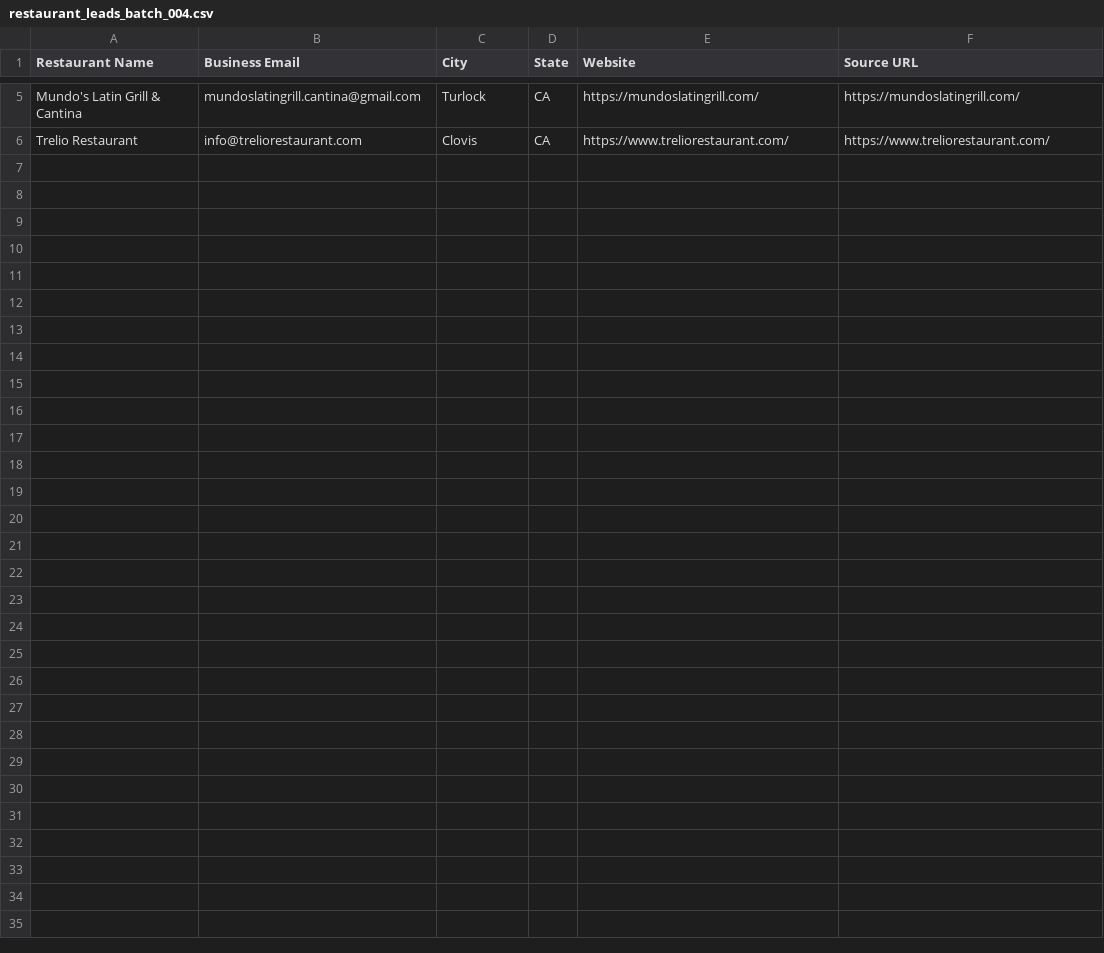
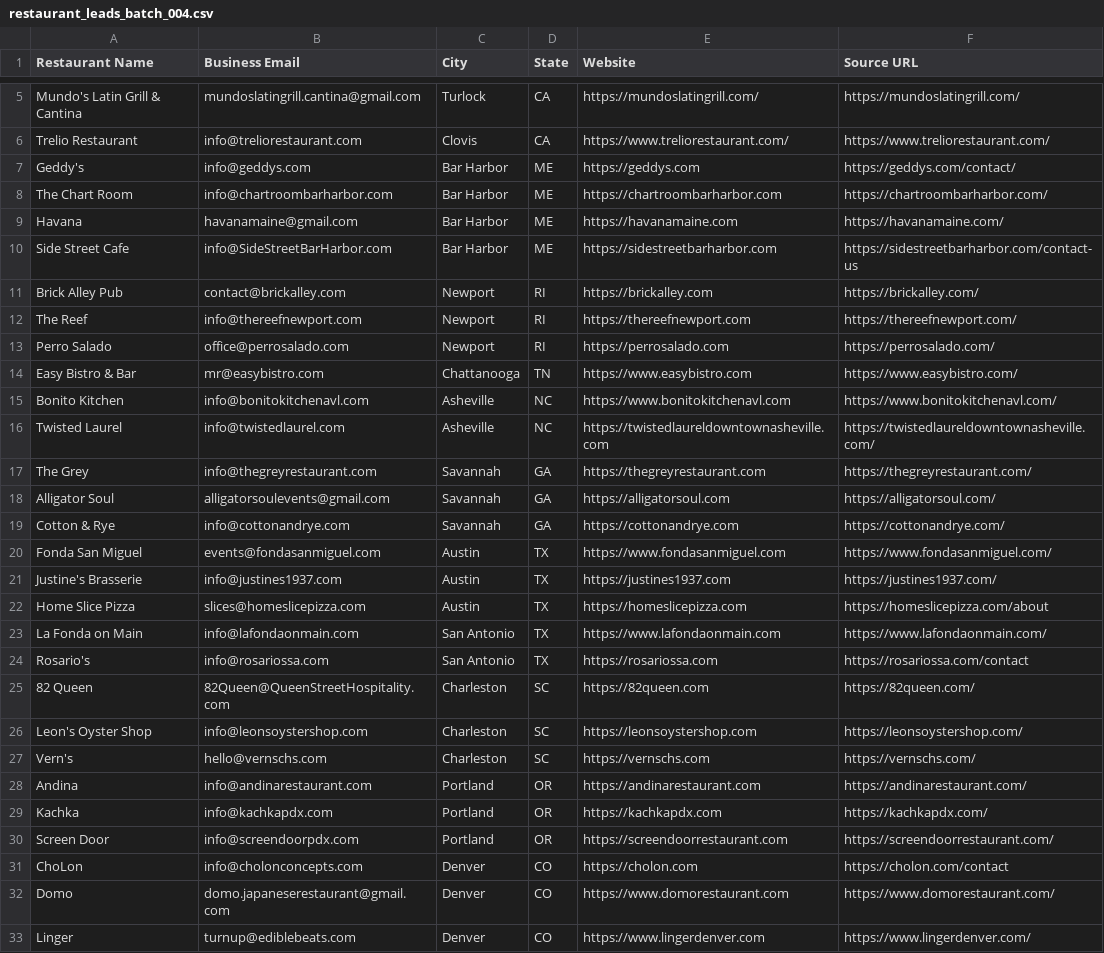
Before and after one commit to Kushams/BEFRS-OUTREACH, a CSV file: data/restaurant_leads_batch_004.csv, drawn as a sheet; only a part is shown, gaps mark what is left out.

```diff
--- a/data/restaurant_leads_batch_004.csv
+++ b/data/restaurant_leads_batch_004.csv
@@ -6 +6,28 @@ Mundo's Latin Grill & Cantina,mundoslatingrill.cantina@gmail.com,Turlock,CA,http
 Trelio Restaurant,info@treliorestaurant.com,Clovis,CA,https://www.treliorestaurant.com/,https://www.treliorestaurant.com/
+Geddy's,info@geddys.com,Bar Harbor,ME,https://geddys.com,https://geddys.com/contact/
+The Chart Room,info@chartroombarharbor.com,Bar Harbor,ME,https://chartroombarharbor.com,https://chartroombarharbor.com/
+Havana,havanamaine@gmail.com,Bar Harbor,ME,https://havanamaine.com,https://havanamaine.com/
+Side Street Cafe,info@SideStreetBarHarbor.com,Bar Harbor,ME,https://sidestreetbarharbor.com,https://sidestreetbarharbor.com/contact-us
+Brick Alley Pub,contact@brickalley.com,Newport,RI,https://brickalley.com,https://brickalley.com/
+The Reef,info@thereefnewport.com,Newport,RI,https://thereefnewport.com,https://thereefnewport.com/
+Perro Salado,office@perrosalado.com,Newport,RI,https://perrosalado.com,https://perrosalado.com/
+Easy Bistro & Bar,mr@easybistro.com,Chattanooga,TN,https://www.easybistro.com,https://www.easybistro.com/
+Bonito Kitchen,info@bonitokitchenavl.com,Asheville,NC,https://www.bonitokitchenavl.com,https://www.bonitokitchenavl.com/
+Twisted Laurel,info@twistedlaurel.com,Asheville,NC,https://twistedlaureldowntownasheville.com,https://twistedlaureldowntownasheville.com/
+The Grey,info@thegreyrestaurant.com,Savannah,GA,https://thegreyrestaurant.com,https://thegreyrestaurant.com/
+Alligator Soul,alligatorsoulevents@gmail.com,Savannah,GA,https://alligatorsoul.com,https://alligatorsoul.com/
+Cotton & Rye,info@cottonandrye.com,Savannah,GA,https://cottonandrye.com,https://cottonandrye.com/
+Fonda San Miguel,events@fondasanmiguel.com,Austin,TX,https://www.fondasanmiguel.com,https://www.fondasanmiguel.com/
+Justine's Brasserie,info@justines1937.com,Austin,TX,https://justines1937.com,https://justines1937.com/
+Home Slice Pizza,slices@homeslicepizza.com,Austin,TX,https://homeslicepizza.com,https://homeslicepizza.com/about
+La Fonda on Main,info@lafondaonmain.com,San Antonio,TX,https://www.lafondaonmain.com,https://www.lafondaonmain.com/
+Rosario's,info@rosariossa.com,San Antonio,TX,https://rosariossa.com,https://rosariossa.com/contact
+82 Queen,82Queen@QueenStreetHospitality.com,Charleston,SC,https://82queen.com,https://82queen.com/
+Leon's Oyster Shop,info@leonsoystershop.com,Charleston,SC,https://leonsoystershop.com,https://leonsoystershop.com/
+Vern's,hello@vernschs.com,Charleston,SC,https://vernschs.com,https://vernschs.com/
+Andina,info@andinarestaurant.com,Portland,OR,https://andinarestaurant.com,https://andinarestaurant.com/
+Kachka,info@kachkapdx.com,Portland,OR,https://kachkapdx.com,https://kachkapdx.com/
+Screen Door,info@screendoorpdx.com,Portland,OR,https://screendoorrestaurant.com,https://screendoorrestaurant.com/
+ChoLon,info@cholonconcepts.com,Denver,CO,https://cholon.com,https://cholon.com/contact
+Domo,domo.japaneserestaurant@gmail.com,Denver,CO,https://www.domorestaurant.com,https://www.domorestaurant.com/
+Linger,turnup@ediblebeats.com,Denver,CO,https://www.lingerdenver.com,https://www.lingerdenver.com/
```
